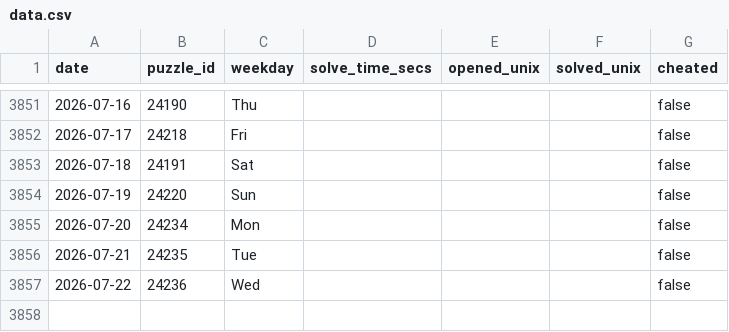
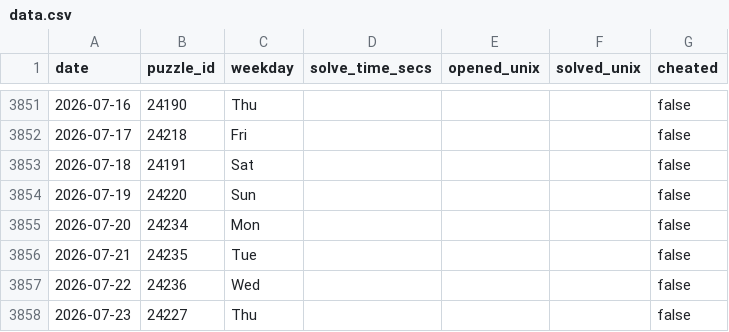
Before and after one commit to samleitermann/NYTCrosswordScraper, a CSV file: data.csv, drawn as a sheet; only a part is shown, gaps mark what is left out.

```diff
--- a/data.csv
+++ b/data.csv
@@ -3857 +3857,2 @@ date,puzzle_id,weekday,solve_time_secs,opened_unix,solved_unix,cheated
 2026-07-22,24236,Wed,,,,false
+2026-07-23,24227,Thu,,,,false
```
Also changed, not shown: 2 other files.
